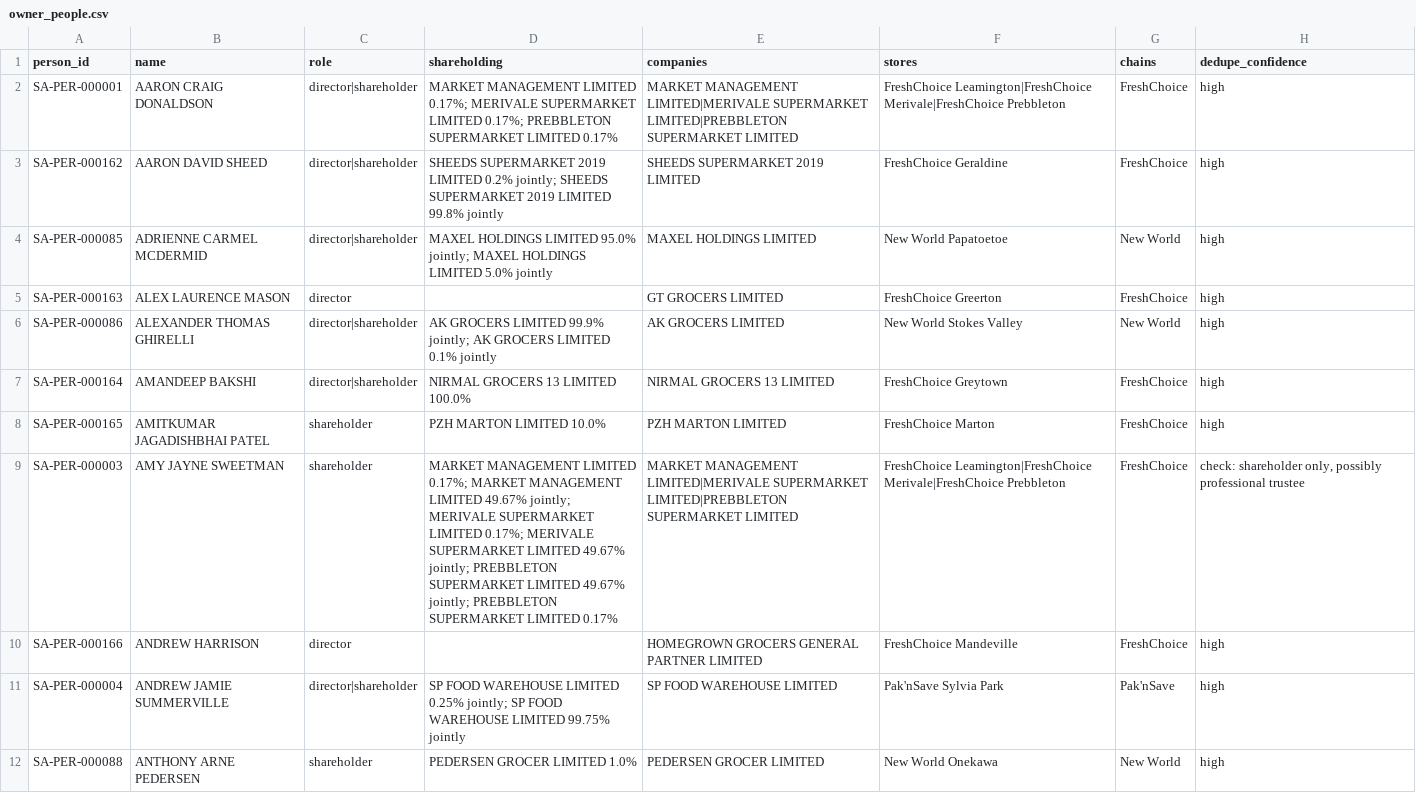
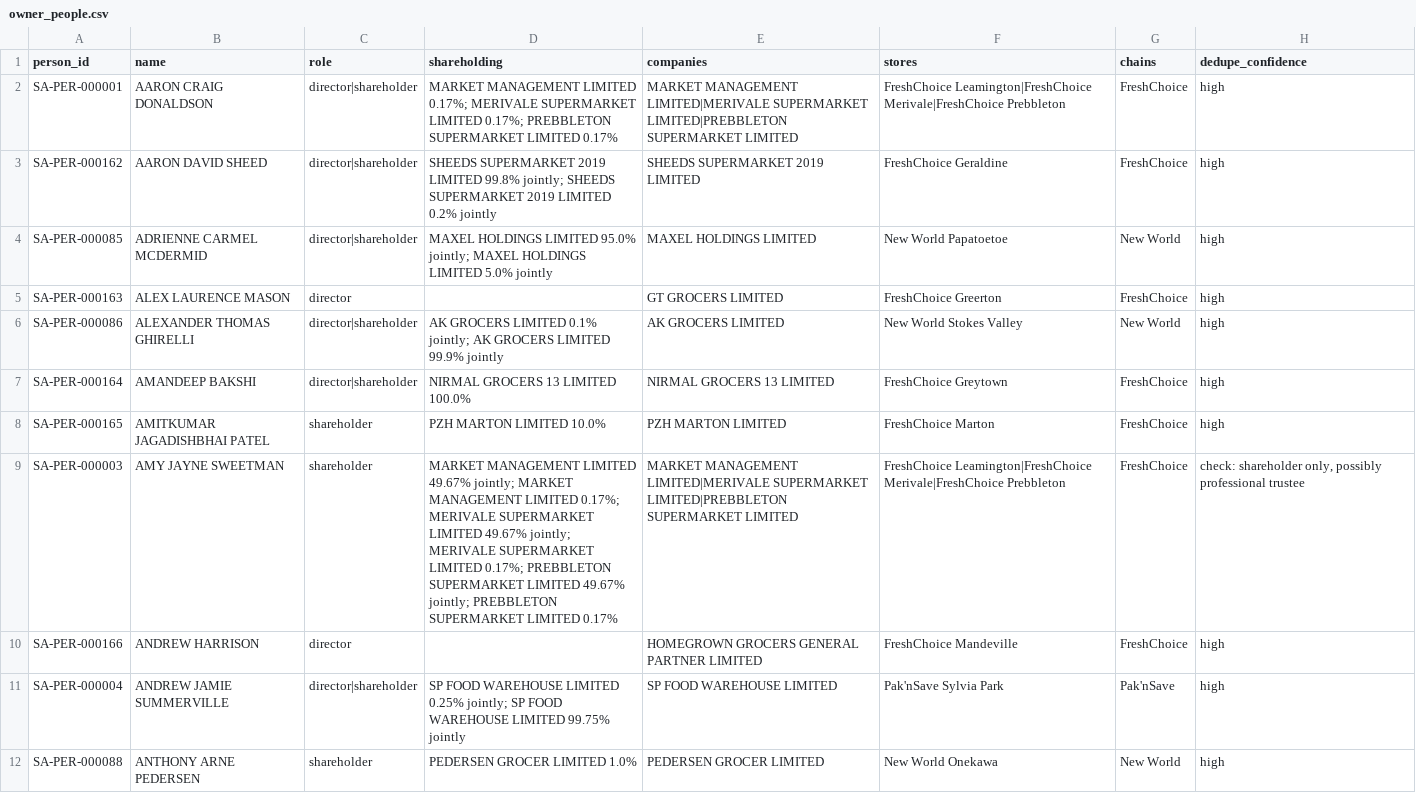
Before and after one commit to Zebbyz/shelfaudit, a CSV file: data/ownership/ownership/owner_people.csv, drawn as a sheet; only a part is shown; the diff covers the shown part only.

Commit message:
FreshChoice owners from alcohol licences

```diff
--- a/data/ownership/ownership/owner_people.csv
+++ b/data/ownership/ownership/owner_people.csv
@@ -2,9 +2,9 @@ person_id,name,role,shareholding,companies,stores,chains,dedupe_confidence
 SA-PER-000001,AARON CRAIG DONALDSON,director|shareholder,MARKET MANAGEMENT LIMITED 0.17%; MERIVALE SUPERMARKET LIMITED 0.17%; PREBBLETON SUPERMARKET LIMITED 0.17%,MARKET MANAGEMENT LIMITED|MERIVALE SUPERMARKET LIMITED|PREBBLETON SUPERMARKET LIMITED,FreshChoice Leamington|FreshChoice Merivale|FreshChoice Prebbleton,FreshChoice,high
-SA-PER-000162,AARON DAVID SHEED,director|shareholder,SHEEDS SUPERMARKET 2019 LIMITED 0.2% jointly; SHEEDS SUPERMARKET 2019 LIMITED 99.8% jointly,SHEEDS SUPERMARKET 2019 LIMITED,FreshChoice Geraldine,FreshChoice,high
+SA-PER-000162,AARON DAVID SHEED,director|shareholder,SHEEDS SUPERMARKET 2019 LIMITED 99.8% jointly; SHEEDS SUPERMARKET 2019 LIMITED 0.2% jointly,SHEEDS SUPERMARKET 2019 LIMITED,FreshChoice Geraldine,FreshChoice,high
 SA-PER-000085,ADRIENNE CARMEL MCDERMID,director|shareholder,MAXEL HOLDINGS LIMITED 95.0% jointly; MAXEL HOLDINGS LIMITED 5.0% jointly,MAXEL HOLDINGS LIMITED,New World Papatoetoe,New World,high
 SA-PER-000163,ALEX LAURENCE MASON,director,,GT GROCERS LIMITED,FreshChoice Greerton,FreshChoice,high
-SA-PER-000086,ALEXANDER THOMAS GHIRELLI,director|shareholder,AK GROCERS LIMITED 99.9% jointly; AK GROCERS LIMITED 0.1% jointly,AK GROCERS LIMITED,New World Stokes Valley,New World,high
+SA-PER-000086,ALEXANDER THOMAS GHIRELLI,director|shareholder,AK GROCERS LIMITED 0.1% jointly; AK GROCERS LIMITED 99.9% jointly,AK GROCERS LIMITED,New World Stokes Valley,New World,high
 SA-PER-000164,AMANDEEP BAKSHI,director|shareholder,NIRMAL GROCERS 13 LIMITED 100.0%,NIRMAL GROCERS 13 LIMITED,FreshChoice Greytown,FreshChoice,high
 SA-PER-000165,AMITKUMAR JAGADISHBHAI PATEL,shareholder,PZH MARTON LIMITED 10.0%,PZH MARTON LIMITED,FreshChoice Marton,FreshChoice,high
-SA-PER-000003,AMY JAYNE SWEETMAN,shareholder,MARKET MANAGEMENT LIMITED 0.17%; MARKET MANAGEMENT LIMITED 49.67% jointly; MERIVALE SUPERMARKET LIMITED 0.17%; MERIVALE SUPERMARKET LIMITED 49.67% jointly; PREBBLETON SUPERMARKET LIMITED 49.67% jointly; PREBBLETON SUPERMARKET LIMITED 0.17%,MARKET MANAGEMENT LIMITED|MERIVALE SUPERMARKET LIMITED|PREBBLETON SUPERMARKET LIMITED,FreshChoice Leamington|FreshChoice Merivale|FreshChoice Prebbleton,FreshChoice,"check: shareholder only, possibly professional trustee"
+SA-PER-000003,AMY JAYNE SWEETMAN,shareholder,MARKET MANAGEMENT LIMITED 49.67% jointly; MARKET MANAGEMENT LIMITED 0.17%; MERIVALE SUPERMARKET LIMITED 49.67% jointly; MERIVALE SUPERMARKET LIMITED 0.17%; PREBBLETON SUPERMARKET LIMITED 49.67% jointly; PREBBLETON SUPERMARKET LIMITED 0.17%,MARKET MANAGEMENT LIMITED|MERIVALE SUPERMARKET LIMITED|PREBBLETON SUPERMARKET LIMITED,FreshChoice Leamington|FreshChoice Merivale|FreshChoice Prebbleton,FreshChoice,"check: shareholder only, possibly professional trustee"
 SA-PER-000166,ANDREW HARRISON,director,,HOMEGROWN GROCERS GENERAL PARTNER LIMITED,FreshChoice Mandeville,FreshChoice,high
```
Also changed, not shown: 53 edited cells elsewhere in this file, 3 other files.
